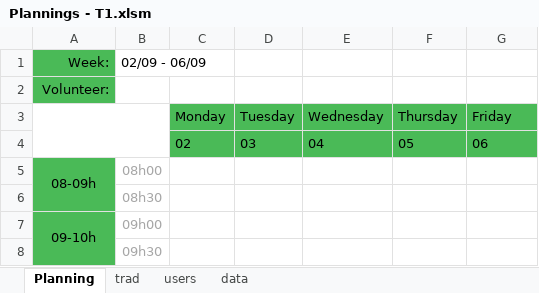
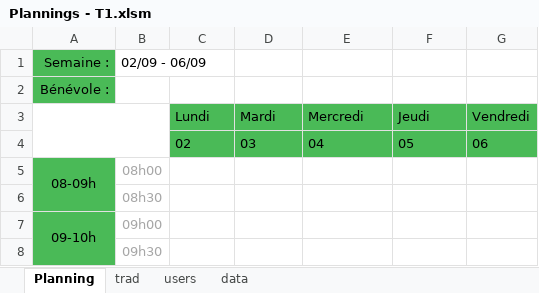
Before and after one commit to Myzal28/workProject, an Excel workbook: src/plannings/versions/Plannings - T1.xlsm, sheet Planning, drawn as a sheet; only a part is shown; values as stored, in another font and other column widths than the file's, no borders; charts and pictures not drawn; removed rows and columns are numbered as before the commit, all else as after; the diff names each change by its address in the sheet, - before the commit and + after, or states it on an @@ line.

```diff
--- a/src/plannings/versions/Plannings - T1.xlsm (sheet Planning)
+++ b/src/plannings/versions/Plannings - T1.xlsm (sheet Planning)
-A1: Week:
+A1: Semaine :
-A2: Volunteer:
+A2: Bénévole :
-row 3:  |  | Monday | Tuesday | Wednesday | Thursday | Friday
+row 3:  |  | Lundi | Mardi | Mercredi | Jeudi | Vendredi
```
Also changed, not shown: sheet users, sheet data, charts or pictures, src/plannings/Plannings - V1.xlsm, 7 other files.
